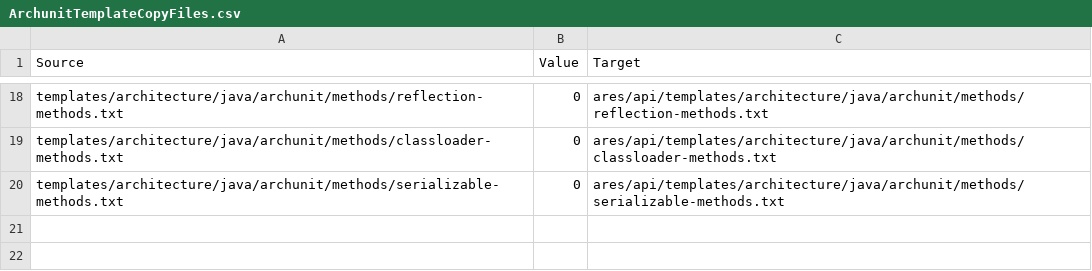
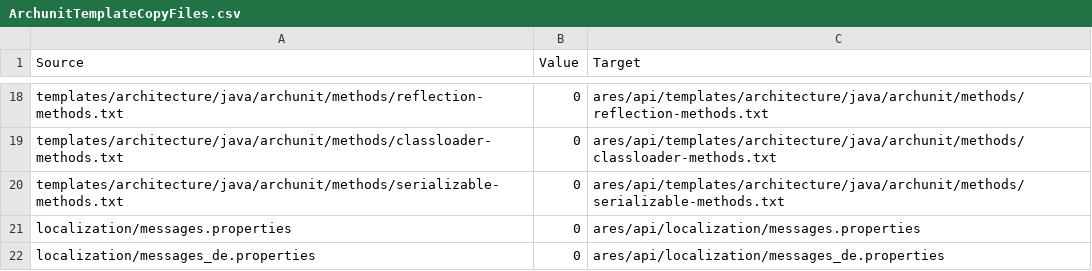
Before and after one commit to ls1intum/Ares2, a CSV file: src/main/resources/de/tum/cit/ase/ares/api/configuration/copyFiles/java/ArchunitTemplateCopyFiles.csv, drawn as a sheet; only a part is shown, gaps mark what is left out.

Commit message:
Final fixes for JAVA_USING_GRADLE_ARCHUNIT_AND_INSTRUMENTATION

```diff
--- a/src/main/resources/de/tum/cit/ase/ares/api/configuration/copyFiles/java/ArchunitTemplateCopyFiles.csv
+++ b/src/main/resources/de/tum/cit/ase/ares/api/configuration/copyFiles/java/ArchunitTemplateCopyFiles.csv
@@ -20 +20,3 @@ templates/architecture/java/archunit/methods/classloader-methods.txt,0,ares/api/
 templates/architecture/java/archunit/methods/serializable-methods.txt,0,ares/api/templates/architecture/java/archunit/methods/serializable-methods.txt
+localization/messages.properties,0,ares/api/localization/messages.properties
+localization/messages_de.properties,0,ares/api/localization/messages_de.properties
```
Also changed, not shown: src/main/resources/de/tum/cit/ase/ares/api/configuration/copyFiles/java/WalaTemplateCopyFiles.csv, 8 other files.
